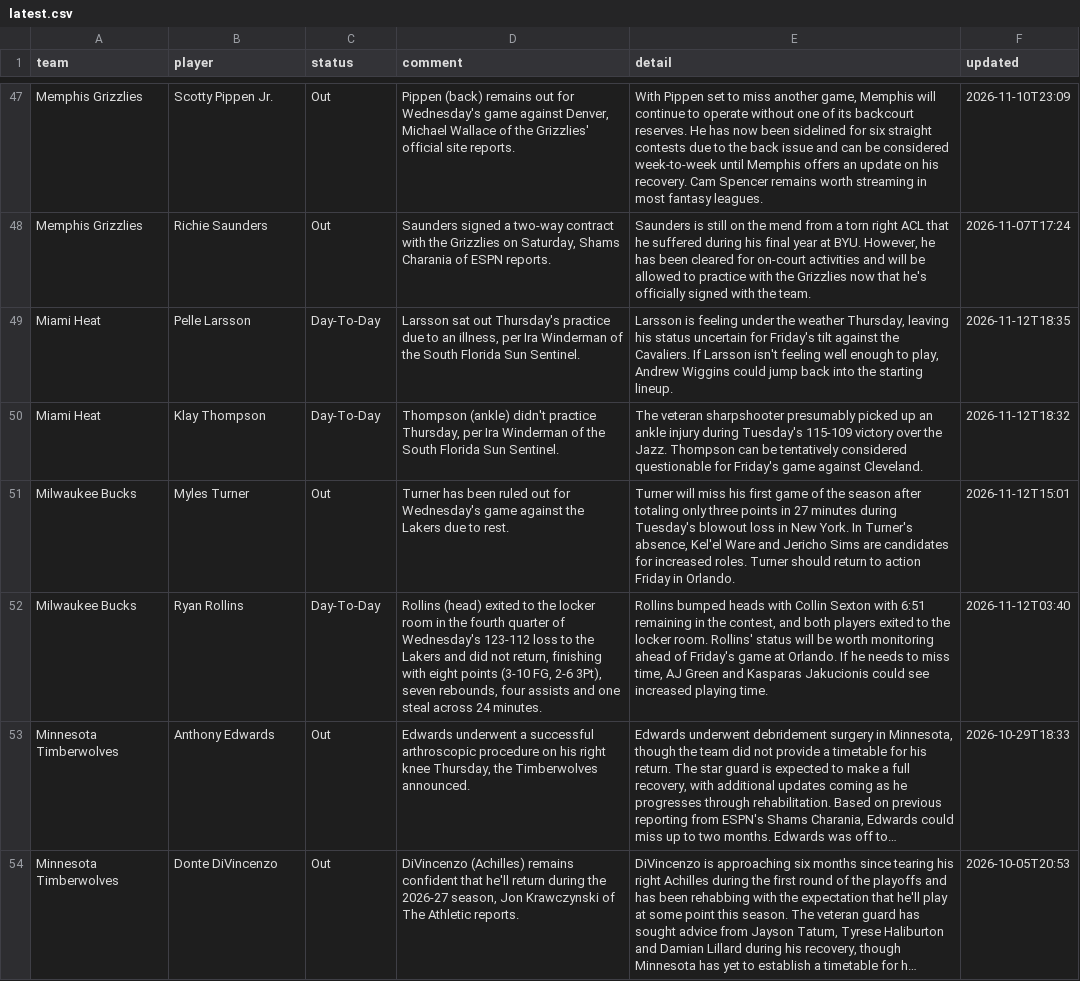
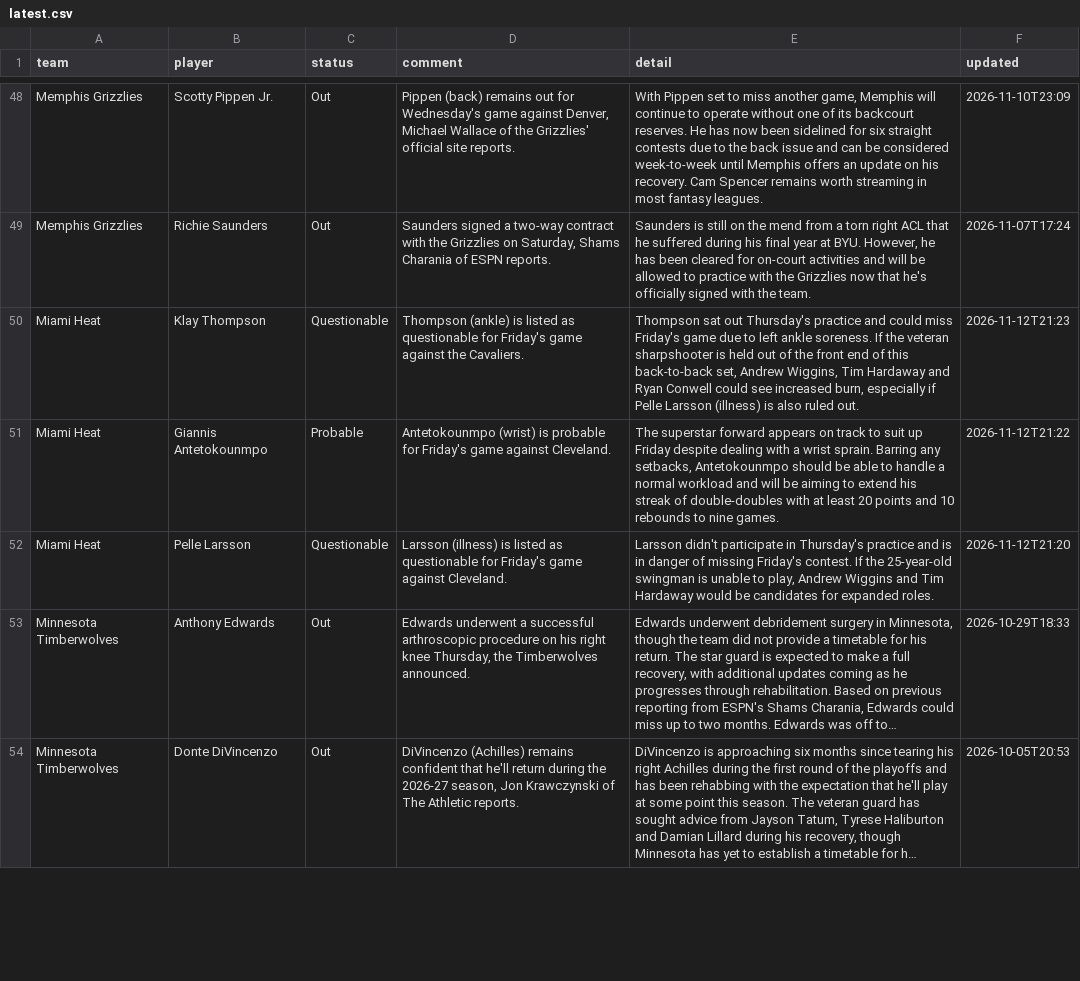
Before and after one commit to barrca12-rgb/NBA, a CSV file: injuries/latest.csv, drawn as a sheet; only a part is shown, gaps mark what is left out; long unchanged cells end in …; removed rows and columns are numbered as before the commit, all else as after; the diff covers the shown part only; the diff names each change by its address in the sheet, - before the commit and + after, or states it on an @@ line.

```diff
--- a/injuries/latest.csv
+++ b/injuries/latest.csv
-row 49: Miami Heat | Pelle Larsson | Day-To-Day | Larsson sat out Thursday's practice due to an illness, per Ira Winderman of the South Florida Sun Sentinel. | Larsson is feeling under the weather Thursday, leaving his status uncertain for Friday's tilt against the Cavaliers. If Larsson isn't feeling well enough to play, Andrew Wiggins could jump back into the starting lineup. | 2026-11-12T18:35
-C50 (status): Day-To-Day
+C50 (status): Questionable
-D50 (comment): Thompson (ankle) didn't practice Thursday, per Ira Winderman of the South Florida Sun Sentinel.
+D50 (comment): Thompson (ankle) is listed as questionable for Friday's game against the Cavaliers.
-E50 (detail): The veteran sharpshooter presumably picked up an ankle injury during Tuesday's 115-109 victory over the Jazz. Thompson can be tentatively considered questionable for Friday's game against Cleveland.
+E50 (detail): Thompson sat out Thursday's practice and could miss Friday's game due to left ankle soreness. If the veteran sharpshooter is held out of the front end of this back-to-back set, Andrew Wiggins, Tim Hardaway and Ryan Conwell could see increased burn, especially if Pelle Larsson (illness) is also ruled out.
-F50 (updated): 2026-11-12T18:32
+F50 (updated): 2026-11-12T21:23
-row 51: Milwaukee Bucks | Myles Turner | Out | Turner has been ruled out for Wednesday's game against the Lakers due to rest. | Turner will miss his first game of the season after totaling only three points in 27 minutes during Tuesday's blowout loss in New York. In Turner's absence, Kel'el Ware and Jericho Sims are candidates for increased roles. Turner should return to action Friday in Orlando. | 2026-11-12T15:01
-row 52: Milwaukee Bucks | Ryan Rollins | Day-To-Day | Rollins (head) exited to the locker room in the fourth quarter of Wednesday's 123-112 loss to the Lakers and did not return, finishing with eight points (3-10 FG, 2-6 3Pt), seven rebounds, four assists and one steal across 24 minutes. | Rollins bumped heads with Collin Sexton with 6:51 remaining in the contest, and both players exited to the locker room. Rollins' status will be worth monitoring ahead of Friday's game at Orlando. If he needs to miss time, AJ Green and Kasparas Jakucionis could see increased playing time. | 2026-11-12T03:40
+row 51: Miami Heat | Giannis Antetokounmpo | Probable | Antetokounmpo (wrist) is probable for Friday's game against Cleveland. | The superstar forward appears on track to suit up Friday despite dealing with a wrist sprain. Barring any setbacks, Antetokounmpo should be able to handle a normal workload and will be aiming to extend his streak of double-doubles with at least 20 points and 10 rebounds to nine games. | 2026-11-12T21:22
+row 52: Miami Heat | Pelle Larsson | Questionable | Larsson (illness) is listed as questionable for Friday's game against Cleveland. | Larsson didn't participate in Thursday's practice and is in danger of missing Friday's contest. If the 25-year-old swingman is unable to play, Andrew Wiggins and Tim Hardaway would be candidates for expanded roles. | 2026-11-12T21:20
```
Also changed, not shown: 7 added rows, 5 removed rows and 29 edited cells elsewhere in this file, 3 other files.
